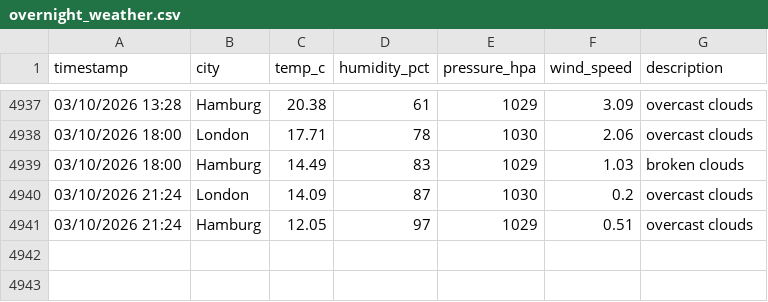
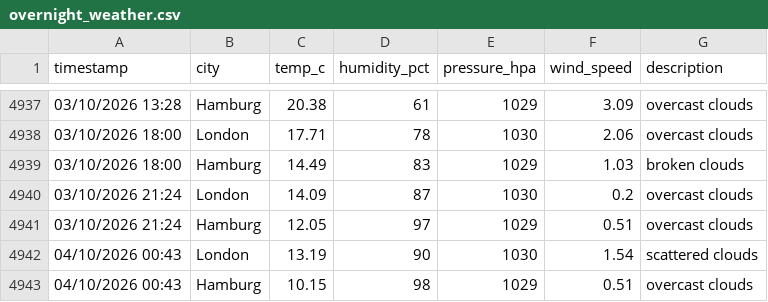
Before and after one commit to vulevu228/WeatherTracker, a CSV file: overnight_weather.csv, drawn as a sheet; only a part is shown, gaps mark what is left out.

Commit message:
update data

```diff
--- a/overnight_weather.csv
+++ b/overnight_weather.csv
@@ -4941 +4941,3 @@ timestamp,city,temp_c,humidity_pct,pressure_hpa,wind_speed,description
 03/10/2026 21:24,Hamburg,12.05,97,1029,0.51,overcast clouds
+04/10/2026 00:43,London,13.19,90,1030,1.54,scattered clouds
+04/10/2026 00:43,Hamburg,10.15,98,1029,0.51,overcast clouds
```
